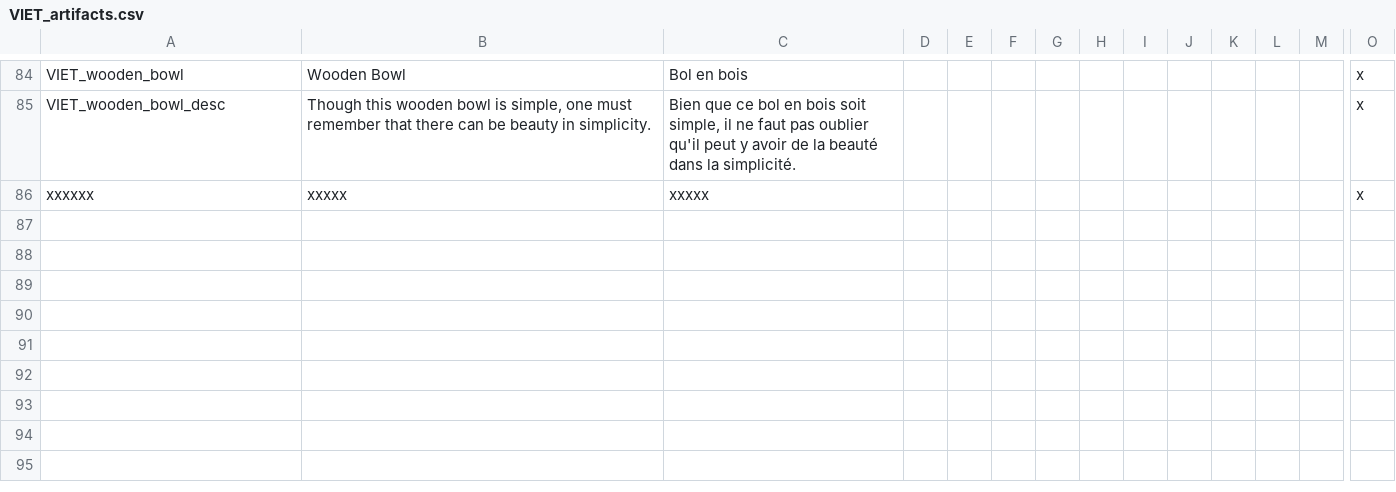
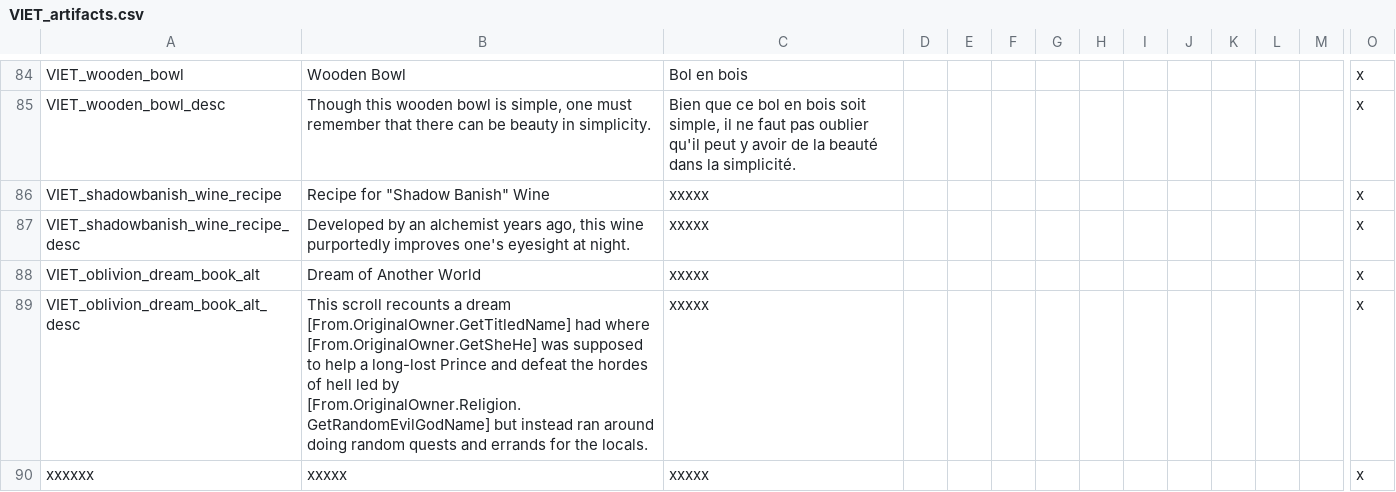
Before and after one commit to cybrxkhan/VIET-Events-Reborn, a CSV file: VIET Events/localisation/VIET_artifacts.csv, drawn as a sheet; only a part is shown, gaps mark what is left out; rows hold the shown columns only; the diff names each change by its address in the sheet, - before the commit and + after, or states it on an @@ line.

```diff
--- a/VIET Events/localisation/VIET_artifacts.csv
+++ b/VIET Events/localisation/VIET_artifacts.csv
+row 86: VIET_shadowbanish_wine_recipe | Recipe for "Shadow Banish" Wine | xxxxx |  |  |  |  |  |  |  |  |  |  | x
+row 87: VIET_shadowbanish_wine_recipe_desc | Developed by an alchemist years ago, this wine purportedly improves one's eyesight at night. | xxxxx |  |  |  |  |  |  |  |  |  |  | x
+row 88: VIET_oblivion_dream_book_alt | Dream of Another World | xxxxx |  |  |  |  |  |  |  |  |  |  | x
+row 89: VIET_oblivion_dream_book_alt_desc | This scroll recounts a dream [From.OriginalOwner.GetTitledName] had where [From.OriginalOwner.GetSheHe] was supposed to help a long-lost Prince and defeat the hordes of hell led by [From.OriginalOwner.Religion.GetRandomEvilGodName] but instead ran around doing random quests and errands for the locals. | xxxxx |  |  |  |  |  |  |  |  |  |  | x
```
Also changed, not shown: VIET Events/localisation/VIET_cinnamon_2.csv, VIET Events/localisation/VIET_modifiers_2.csv, 12 other files.
